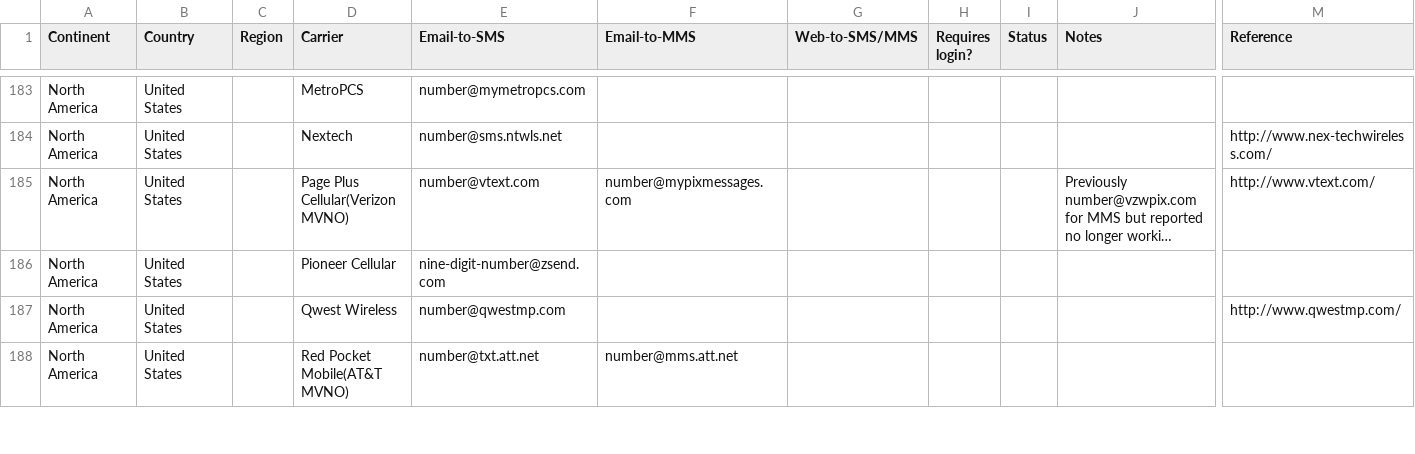
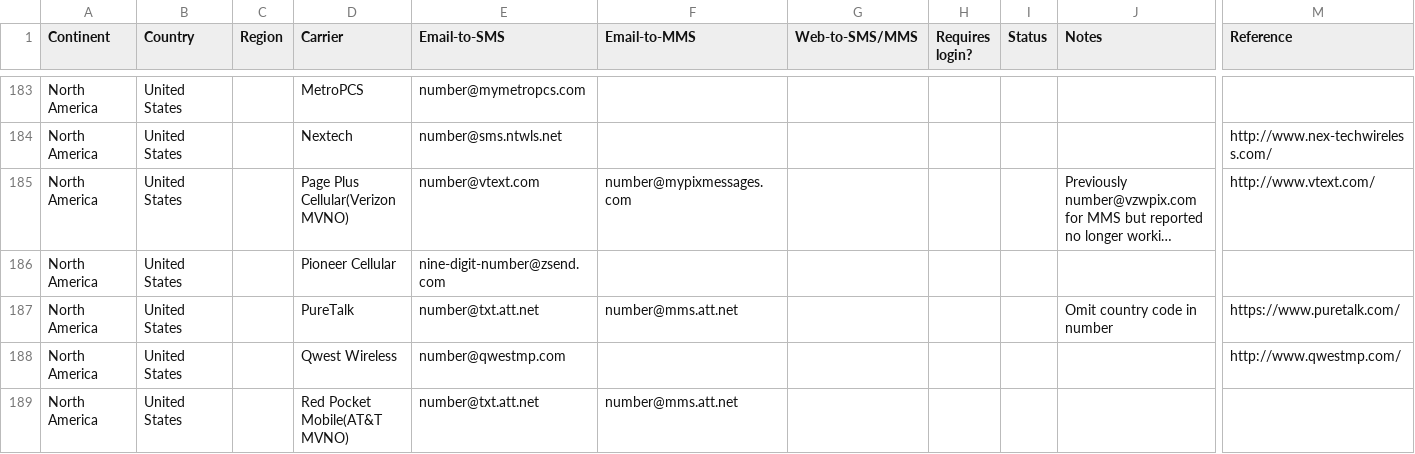
Before and after one commit to mfitzp/List_of_SMS_gateways, a CSV file: email2sms.csv, drawn as a sheet; only a part is shown, gaps mark what is left out; long unchanged cells end in …; rows hold the shown columns only; the diff names each change by its address in the sheet, - before the commit and + after, or states it on an @@ line.

Commit message:
Add PureTalk data to email2sms.csv, legacy.md, and sms.json

```diff
--- a/email2sms.csv
+++ b/email2sms.csv
+row 187: North America | United States |  | PureTalk | number@txt.att.net | number@mms.att.net |  |  |  | Omit country code in number | https://www.puretalk.com/
```
Also changed, not shown: 2 other files.
